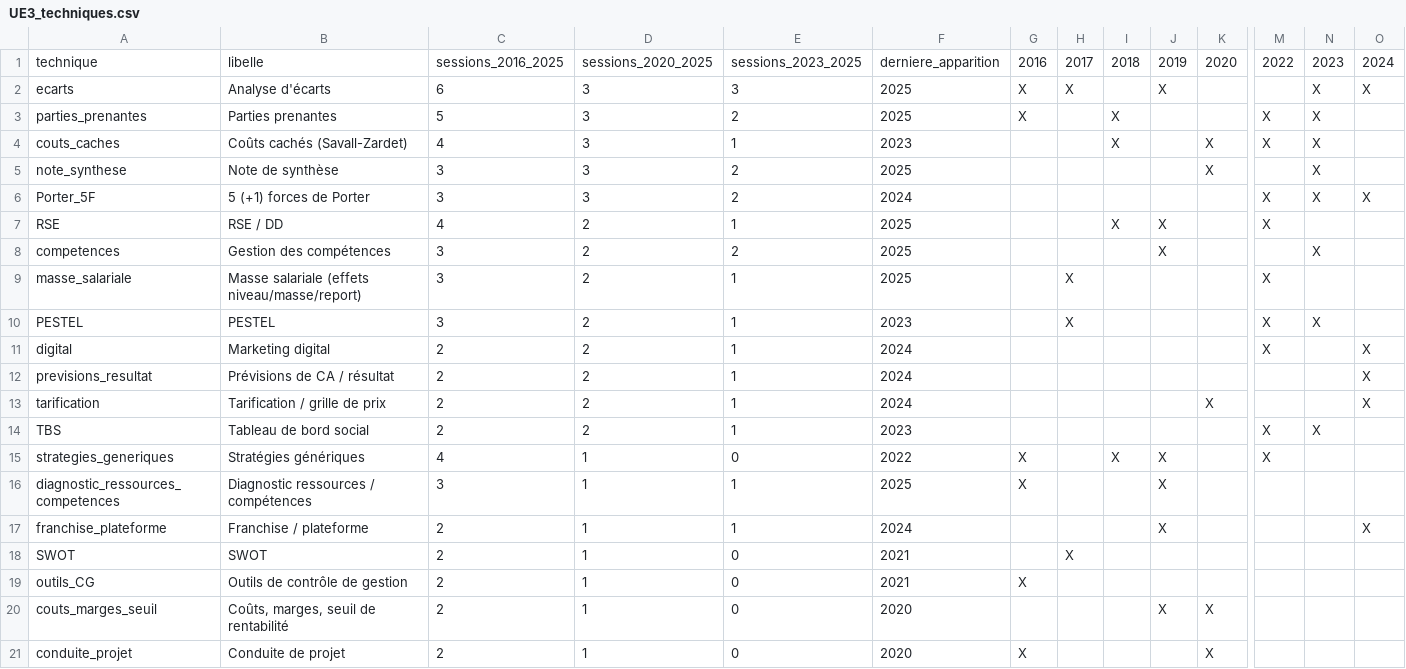
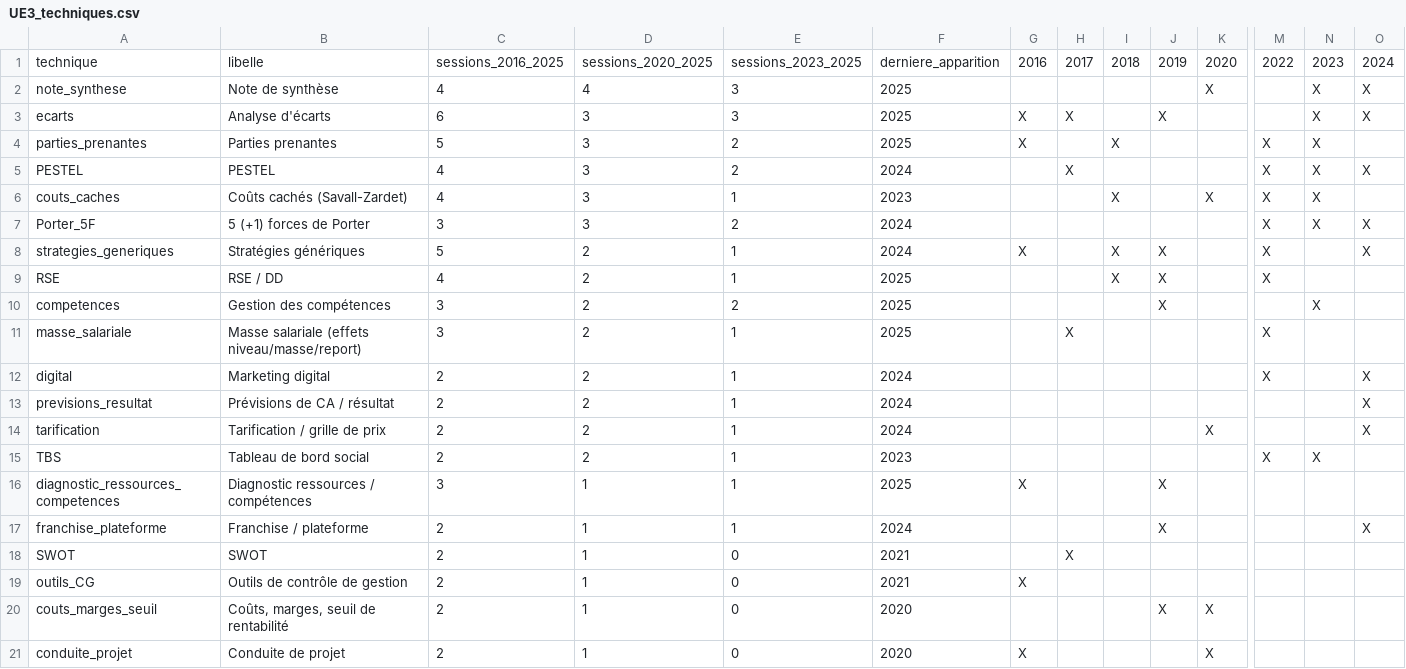
Before and after one commit to Kowhzy/DSCG, a CSV file: DSCG_2026_ANALYSE/03_analyses/UE3_techniques.csv, drawn as a sheet; only a part is shown, gaps mark what is left out; removed rows and columns are numbered as before the commit, all else as after; rows hold the shown columns only; the diff names each change by its address in the sheet, - before the commit and + after, or states it on an @@ line.

```diff
--- a/DSCG_2026_ANALYSE/03_analyses/UE3_techniques.csv
+++ b/DSCG_2026_ANALYSE/03_analyses/UE3_techniques.csv
+row 2: note_synthese | Note de synthèse | 4 | 4 | 3 | 2025 |  |  |  |  | X |  | X | X
+row 5: PESTEL | PESTEL | 4 | 3 | 2 | 2024 |  | X |  |  |  | X | X | X
-row 5: note_synthese | Note de synthèse | 3 | 3 | 2 | 2025 |  |  |  |  | X |  | X
+row 8: strategies_generiques | Stratégies génériques | 5 | 2 | 1 | 2024 | X |  | X | X |  | X |  | X
-row 10: PESTEL | PESTEL | 3 | 2 | 1 | 2023 |  | X |  |  |  | X | X
-row 15: strategies_generiques | Stratégies génériques | 4 | 1 | 0 | 2022 | X |  | X | X |  | X
```
Also changed, not shown: DSCG_2026_ANALYSE/02_data/UE3_attendus_corriges.csv, DSCG_2026_ANALYSE/02_data/UE3_dossiers.csv, 14 other files.
